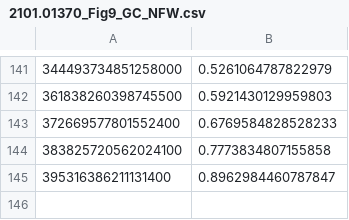
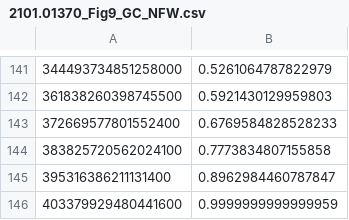
Before and after one commit to gortonm/PBH_extendedMF, a CSV file: v2/Extracted_files/2101.01370/2101.01370_Fig9_GC_NFW.csv, drawn as a sheet; only a part is shown, gaps mark what is left out.

```diff
--- a/v2/Extracted_files/2101.01370/2101.01370_Fig9_GC_NFW.csv
+++ b/v2/Extracted_files/2101.01370/2101.01370_Fig9_GC_NFW.csv
@@ -145 +145,2 @@
 395316386211131400, 0.8962984460787847
+403379929480441600, 0.9999999999999959
```
Also changed, not shown: v2/Extracted_files/1807.03075/1807.03075_prop_B_bkg_upper.csv, v2/Extracted_files/1905.06066/1905.06066_Fig8_finite+wave.csv, 4 other files.
